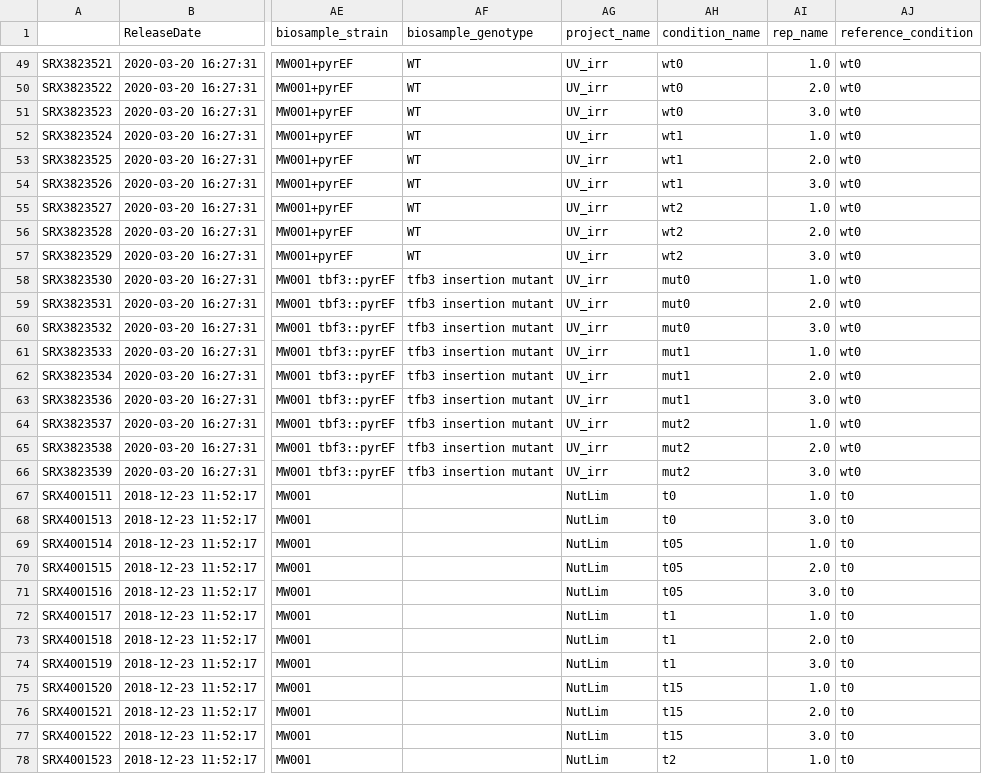
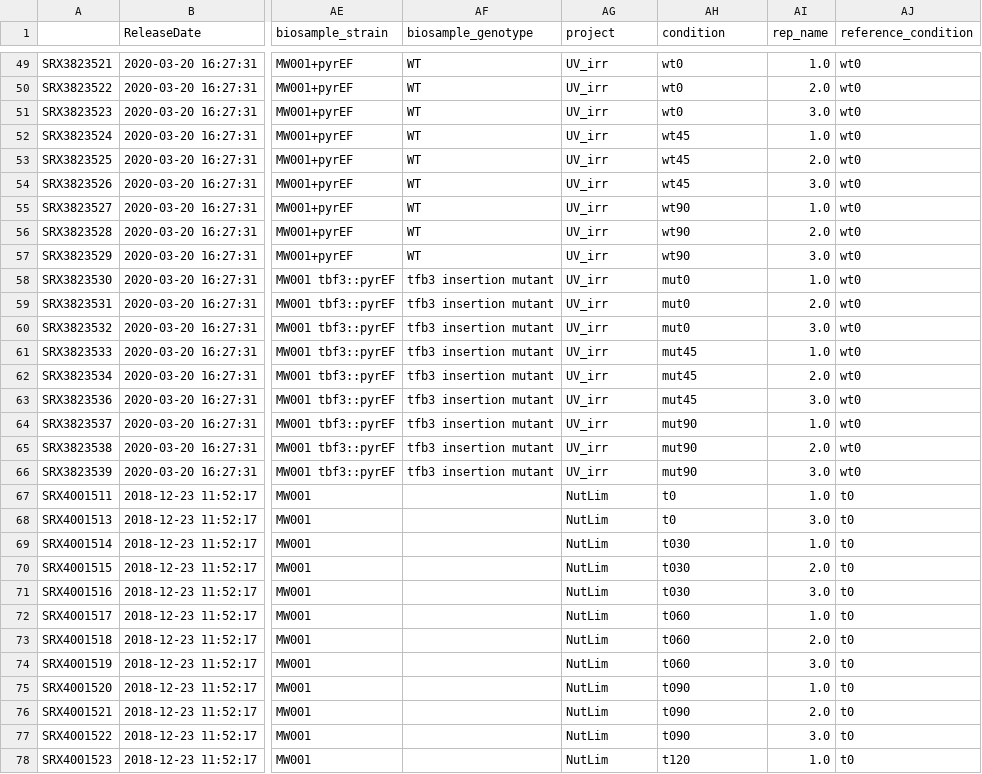
Before and after one commit to SBRG/modulome_saci, a CSV file: data/metadata_qc.csv, drawn as a sheet; only a part is shown, gaps mark what is left out; the diff covers the shown part only; the diff names each change by its address in the sheet, - before the commit and + after, or states it on an @@ line.

```diff
--- a/data/metadata_qc.csv
+++ b/data/metadata_qc.csv
-AG1: project_name
+AG1: project
-AH1: condition_name
+AH1: condition
-AH52:AH54 (condition): wt1
+AH52:AH54 (condition): wt45
-AH55:AH57 (condition): wt2
+AH55:AH57 (condition): wt90
-AH61:AH63 (condition): mut1
+AH61:AH63 (condition): mut45
-AH64:AH66 (condition): mut2
+AH64:AH66 (condition): mut90
-AH69:AH71 (condition): t05
+AH69:AH71 (condition): t030
-AH72:AH74 (condition): t1
+AH72:AH74 (condition): t060
-AH75:AH77 (condition): t15
+AH75:AH77 (condition): t090
-AH78 (condition): t2
+AH78 (condition): t120
```
Also changed, not shown: 4 edited cells elsewhere in this file, data/gene_info_curated_Jan_07_2021.tsv, data/iModulon_table.csv, 5 other files.
